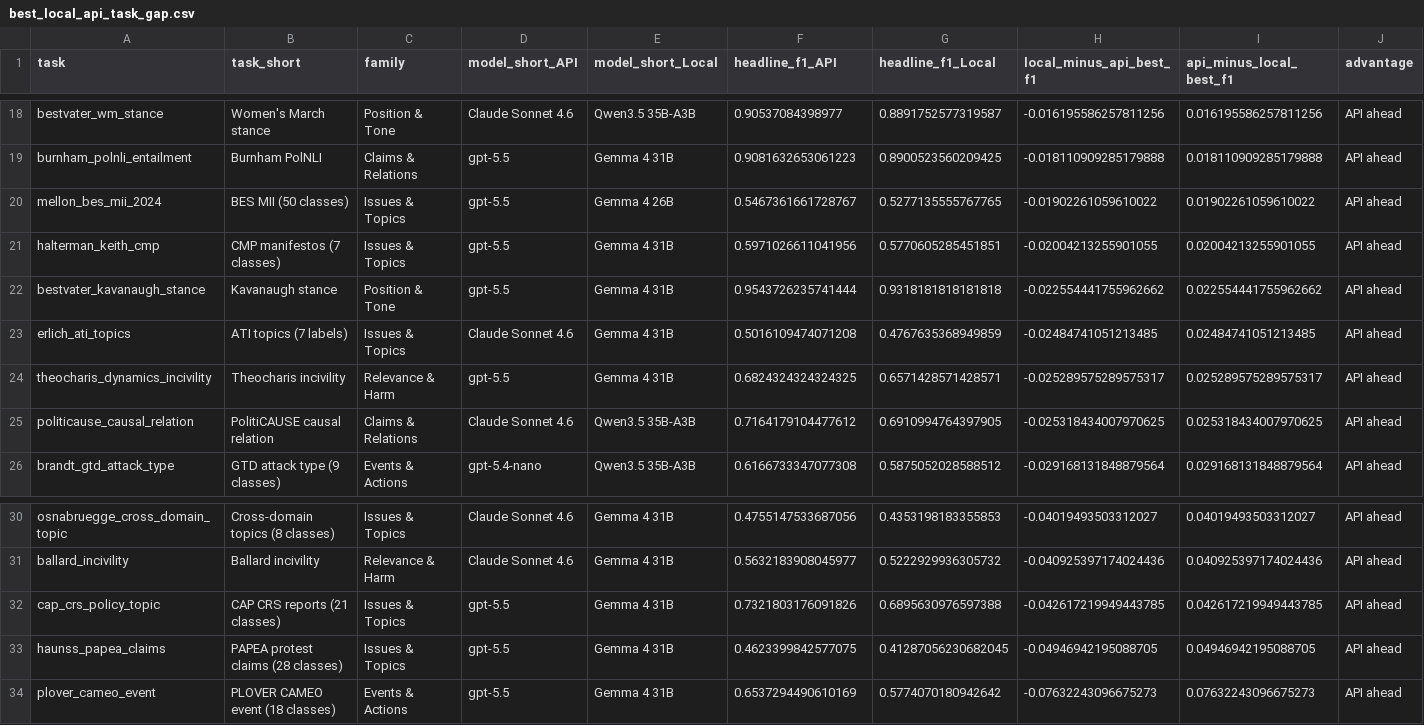
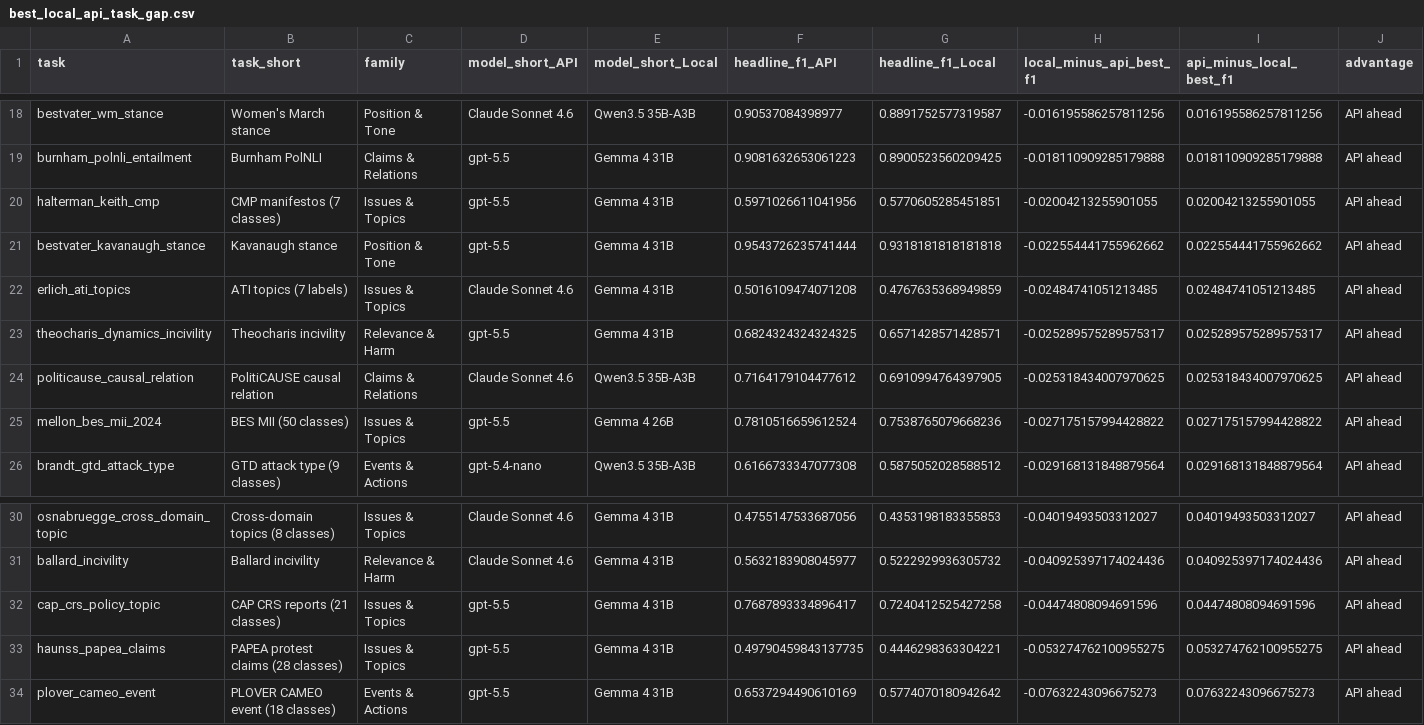
Before and after one commit to hhilbig/polsci-open-bench, a CSV file: output/best_local_api_task_gap.csv, drawn as a sheet; only a part is shown, gaps mark what is left out.

```diff
--- a/output/best_local_api_task_gap.csv
+++ b/output/best_local_api_task_gap.csv
@@ -19,3 +19,2 @@ bestvater_wm_stance,Women's March stance,Position & Tone,Claude Sonnet 4.6,Qwen3
 burnham_polnli_entailment,Burnham PolNLI,Claims & Relations,gpt-5.5,Gemma 4 31B,0.9081632653061223,0.8900523560209425,-0.018110909285179888,0.018110909285179888,API ahead
-mellon_bes_mii_2024,BES MII (50 classes),Issues & Topics,gpt-5.5,Gemma 4 26B,0.5467361661728767,0.5277135555767765,-0.01902261059610022,0.01902261059610022,API ahead
 halterman_keith_cmp,CMP manifestos (7 classes),Issues & Topics,gpt-5.5,Gemma 4 31B,0.5971026611041956,0.5770605285451851,-0.02004213255901055,0.02004213255901055,API ahead
@@ -25,2 +24,3 @@ theocharis_dynamics_incivility,Theocharis incivility,Relevance & Harm,gpt-5.5,Ge
 politicause_causal_relation,PolitiCAUSE causal relation,Claims & Relations,Claude Sonnet 4.6,Qwen3.5 35B-A3B,0.7164179104477612,0.6910994764397905,-0.025318434007970625,0.025318434007970625,API ahead
+mellon_bes_mii_2024,BES MII (50 classes),Issues & Topics,gpt-5.5,Gemma 4 26B,0.7810516659612524,0.7538765079668236,-0.027175157994428822,0.027175157994428822,API ahead
 brandt_gtd_attack_type,GTD attack type (9 classes),Events & Actions,gpt-5.4-nano,Qwen3.5 35B-A3B,0.6166733347077308,0.5875052028588512,-0.029168131848879564,0.029168131848879564,API ahead
@@ -31,4 +31,4 @@ osnabruegge_cross_domain_topic,Cross-domain topics (8 classes),Issues & Topics,C
 ballard_incivility,Ballard incivility,Relevance & Harm,Claude Sonnet 4.6,Gemma 4 31B,0.5632183908045977,0.5222929936305732,-0.040925397174024436,0.040925397174024436,API ahead
-cap_crs_policy_topic,CAP CRS reports (21 classes),Issues & Topics,gpt-5.5,Gemma 4 31B,0.7321803176091826,0.6895630976597388,-0.042617219949443785,0.042617219949443785,API ahead
-haunss_papea_claims,PAPEA protest claims (28 classes),Issues & Topics,gpt-5.5,Gemma 4 31B,0.4623399842577075,0.41287056230682045,-0.04946942195088705,0.04946942195088705,API ahead
+cap_crs_policy_topic,CAP CRS reports (21 classes),Issues & Topics,gpt-5.5,Gemma 4 31B,0.7687893334896417,0.7240412525427258,-0.04474808094691596,0.04474808094691596,API ahead
+haunss_papea_claims,PAPEA protest claims (28 classes),Issues & Topics,gpt-5.5,Gemma 4 31B,0.49790459843137735,0.4446298363304221,-0.053274762100955275,0.053274762100955275,API ahead
 plover_cameo_event,PLOVER CAMEO event (18 classes),Events & Actions,gpt-5.5,Gemma 4 31B,0.6537294490610169,0.5774070180942642,-0.07632243096675273,0.07632243096675273,API ahead
```
Also changed, not shown: output/local_api_gap_by_label_structure.csv, output/model_selection_value.csv, 39 other files.
